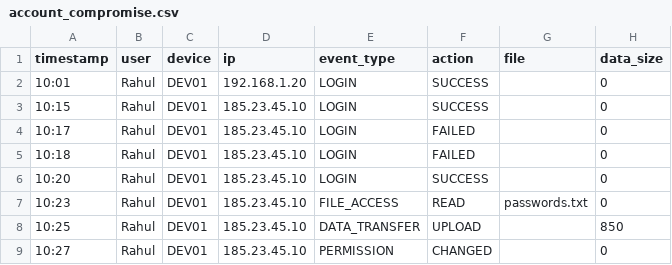
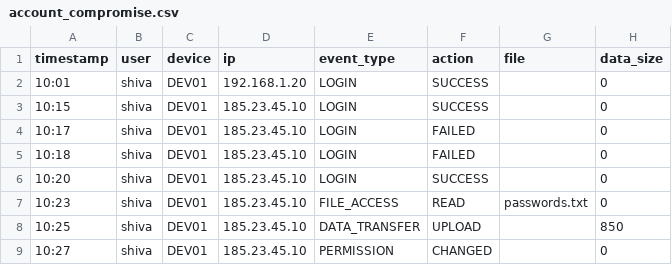
Before and after one commit to hemanth2581/cybertrace, a CSV file: sample_data/account_compromise.csv, drawn as a sheet.

```diff
--- a/sample_data/account_compromise.csv
+++ b/sample_data/account_compromise.csv
@@ -1,9 +1,9 @@
 timestamp,user,device,ip,event_type,action,file,data_size
-10:01,Rahul,DEV01,192.168.1.20,LOGIN,SUCCESS,,0
-10:15,Rahul,DEV01,185.23.45.10,LOGIN,SUCCESS,,0
-10:17,Rahul,DEV01,185.23.45.10,LOGIN,FAILED,,0
-10:18,Rahul,DEV01,185.23.45.10,LOGIN,FAILED,,0
-10:20,Rahul,DEV01,185.23.45.10,LOGIN,SUCCESS,,0
-10:23,Rahul,DEV01,185.23.45.10,FILE_ACCESS,READ,passwords.txt,0
-10:25,Rahul,DEV01,185.23.45.10,DATA_TRANSFER,UPLOAD,,850
-10:27,Rahul,DEV01,185.23.45.10,PERMISSION,CHANGED,,0
+10:01,shiva,DEV01,192.168.1.20,LOGIN,SUCCESS,,0
+10:15,shiva,DEV01,185.23.45.10,LOGIN,SUCCESS,,0
+10:17,shiva,DEV01,185.23.45.10,LOGIN,FAILED,,0
+10:18,shiva,DEV01,185.23.45.10,LOGIN,FAILED,,0
+10:20,shiva,DEV01,185.23.45.10,LOGIN,SUCCESS,,0
+10:23,shiva,DEV01,185.23.45.10,FILE_ACCESS,READ,passwords.txt,0
+10:25,shiva,DEV01,185.23.45.10,DATA_TRANSFER,UPLOAD,,850
+10:27,shiva,DEV01,185.23.45.10,PERMISSION,CHANGED,,0
```
Also changed, not shown: 5 other files.
